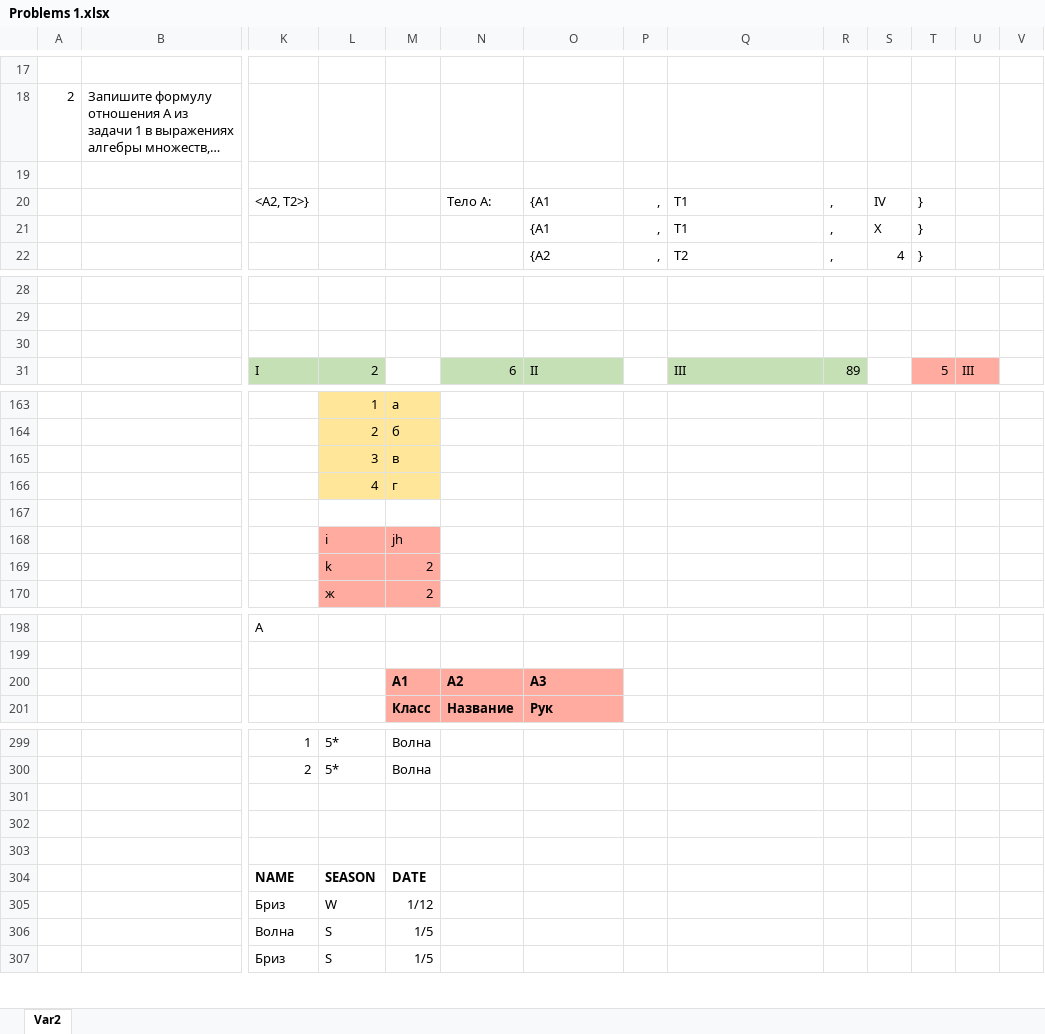
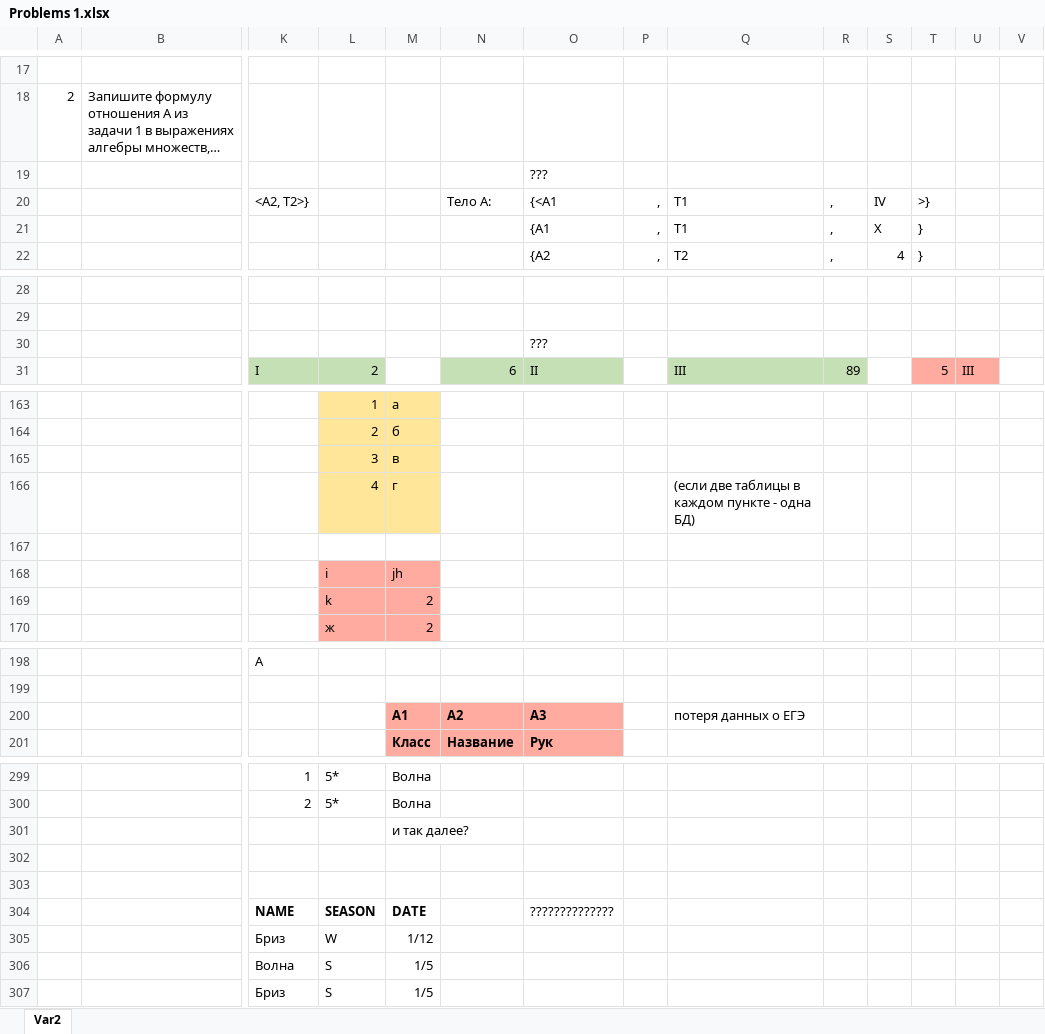
Before and after one commit to VariPor/DBMS-Homework, an Excel workbook: Problems 1.xlsx, sheet Var2, drawn as a sheet; only a part is shown, gaps mark what is left out; long unchanged cells end in …; values as stored, in another font and other column widths than the file's, no borders; charts and pictures not drawn; removed rows and columns are numbered as before the commit, all else as after; rows hold the shown columns only; the diff covers the shown part only; the diff names each change by its address in the sheet, - before the commit and + after, or states it on an @@ line.

```diff
--- a/Problems 1.xlsx (sheet Var2)
+++ b/Problems 1.xlsx (sheet Var2)
-O19: (empty)
+O19: ???
-O20: {A1
+O20: {<A1
-T20: }
+T20: >}
-O30: (empty)
+O30: ???
-Q166: (empty)
+Q166: (если две таблицы в каждом пункте - одна БД)
-Q200: (empty)
+Q200: потеря данных о ЕГЭ
+row 301:  |  |  |  | и так далее?
-row 303: (empty)
-O304: (empty)
+O304: ??????????????
```
Also changed, not shown: 19 edited cells and cell formats elsewhere in this sheet.
